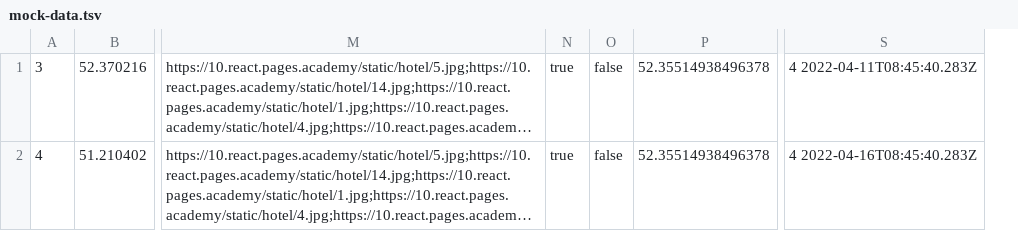
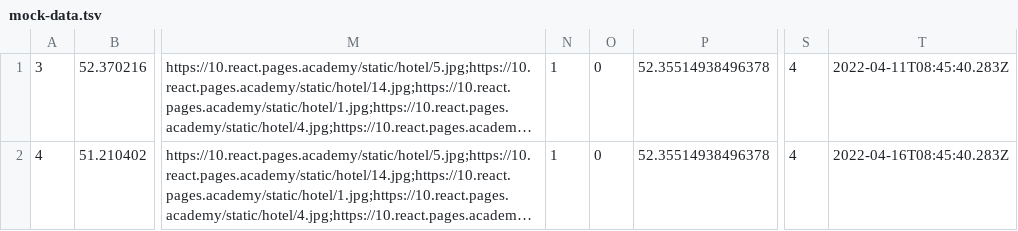
Before and after one commit to Ciberian/Six-cities-Backend, a TSV file: mocks/mock-data.tsv, drawn as a sheet; only a part is shown, gaps mark what is left out; long unchanged cells end in …; removed rows and columns are numbered as before the commit, all else as after; the diff names each change by its address in the sheet, - before the commit and + after, or states it on an @@ line.

```diff
--- a/mocks/mock-data.tsv
+++ b/mocks/mock-data.tsv
-column N, rows 1-2: true | true
-column O, rows 1-2: false | false
+column N, rows 1-2: 1 | 1
+column O, rows 1-2: 0 | 0
-column S, rows 1-2: 4 2022-04-11T08:45:40.283Z | 4 2022-04-16T08:45:40.283Z
+column S, rows 1-2: 4 | 4
+column T, rows 1-2: 2022-04-11T08:45:40.283Z | 2022-04-16T08:45:40.283Z
```
Also changed, not shown: 2 other files.
